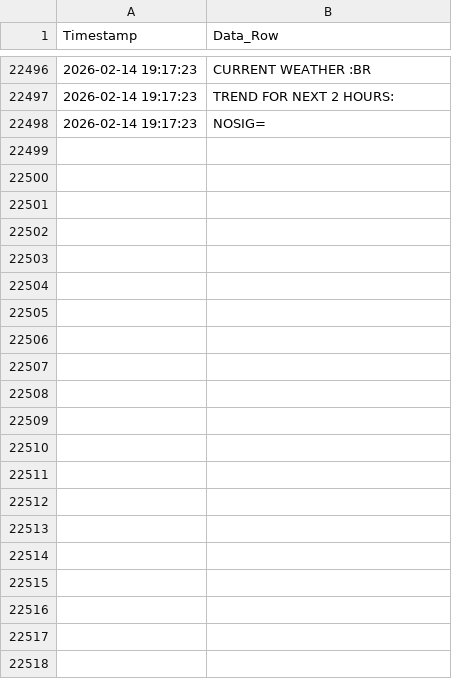
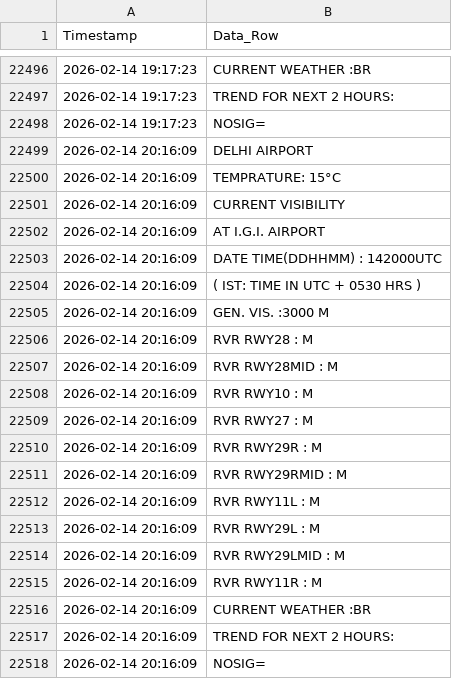
Before and after one commit to saranshhh/fog_log_checker_delhi, a CSV file: delhi_fog_data.csv, drawn as a sheet; only a part is shown, gaps mark what is left out.

```diff
--- a/delhi_fog_data.csv
+++ b/delhi_fog_data.csv
@@ -22498 +22498,21 @@ Timestamp,Data_Row
 2026-02-14 19:17:23,NOSIG=
+2026-02-14 20:16:09,DELHI AIRPORT
+2026-02-14 20:16:09,TEMPRATURE:  15°C
+2026-02-14 20:16:09,CURRENT VISIBILITY
+2026-02-14 20:16:09,AT I.G.I. AIRPORT
+2026-02-14 20:16:09,DATE TIME(DDHHMM) : 142000UTC
+2026-02-14 20:16:09,( IST: TIME IN UTC + 0530 HRS )
+2026-02-14 20:16:09,GEN. VIS.      :3000 M
+2026-02-14 20:16:09,RVR RWY28      : M
+2026-02-14 20:16:09,RVR RWY28MID   : M
+2026-02-14 20:16:09,RVR RWY10      : M
+2026-02-14 20:16:09,RVR RWY27      : M
+2026-02-14 20:16:09,RVR RWY29R     : M
+2026-02-14 20:16:09,RVR RWY29RMID  : M
+2026-02-14 20:16:09,RVR RWY11L     : M
+2026-02-14 20:16:09,RVR RWY29L     : M
+2026-02-14 20:16:09,RVR RWY29LMID  : M
+2026-02-14 20:16:09,RVR RWY11R     : M
+2026-02-14 20:16:09,CURRENT WEATHER :BR
+2026-02-14 20:16:09,TREND FOR NEXT 2 HOURS:
+2026-02-14 20:16:09,NOSIG=
```
